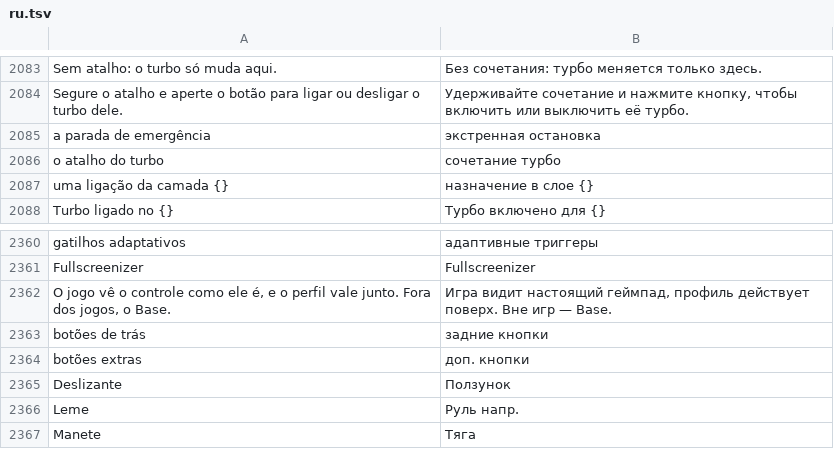
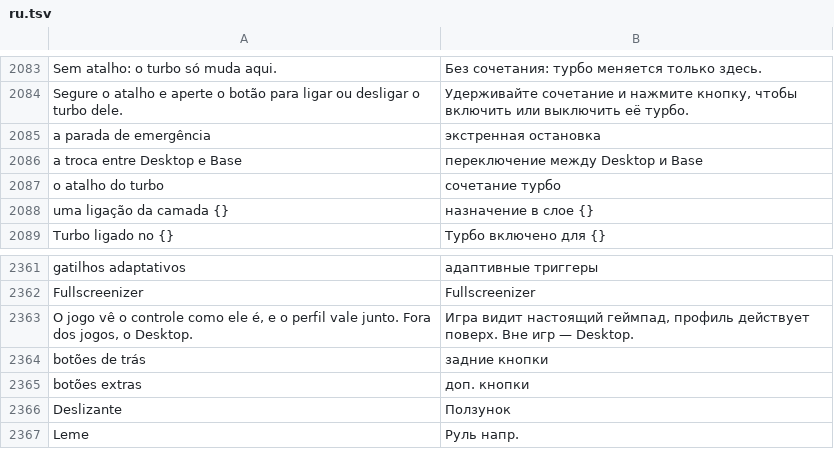
Before and after one commit to maliquem/Prisma, a TSV file: res/ru.tsv, drawn as a sheet; only a part is shown, gaps mark what is left out; the shorter side is filled out with more unchanged rows.

Commit message:
Controles: Desktop fora dos jogos em todos os modos, troca Desktop/Base, VIIPER só no modo Xbox
O perfil Desktop vale fora dos jogos em Nativo, Teclado e mouse e Xbox; janela maximizada com barra de título não conta mais como tela cheia. Guia+LT+RT troca entre Desktop e Base, e a ponte não repassa esses botões. Segurar Y no Desktop traz o Prisma para a frente. O editor de perfis segue o perfil do controle, zera os campos ao trocar de botão e mostra a camada nova na hora. O Prisma abre o VIIPER só no modo Xbox com controle ligado e o sobe de novo se ele cair. Radial e teclado respondem só ao controle que os abriu.

```diff
--- a/res/ru.tsv
+++ b/res/ru.tsv
@@ -2085,2 +2085,3 @@ Segure o atalho e aperte o botão para ligar ou desligar o turbo dele.	Удер
 a parada de emergência	экстренная остановка
+a troca entre Desktop e Base	переключение между Desktop и Base
 o atalho do turbo	сочетание турбо
@@ -2361,3 +2362,3 @@ gatilhos adaptativos	адаптивные триггеры
 Fullscreenizer	Fullscreenizer
-O jogo vê o controle como ele é, e o perfil vale junto. Fora dos jogos, o Base.	Игра видит настоящий геймпад, профиль действует поверх. Вне игр — Base.
+O jogo vê o controle como ele é, e o perfil vale junto. Fora dos jogos, o Desktop.	Игра видит настоящий геймпад, профиль действует поверх. Вне игр — Desktop.
 botões de trás	задние кнопки
```
Also changed, not shown: res/en.tsv, res/es.tsv, 19 other files.
